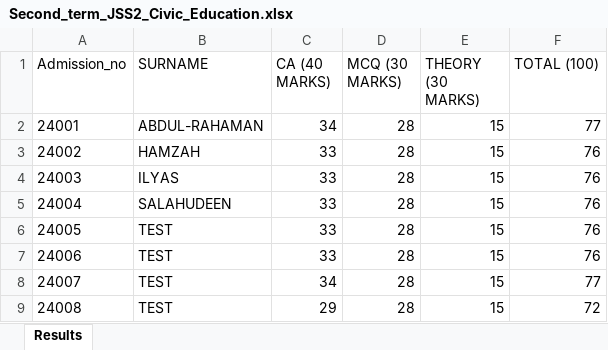
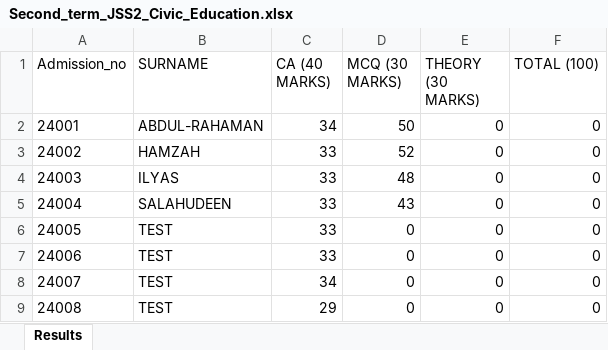
Before and after one commit to idrismukthar/Reporter, an Excel workbook: aReport_card/2025_2026/Second_term/JSS2/Second_term_JSS2_Civic_Education.xlsx, sheet Results, drawn as a sheet; values as stored, in another font and other column widths than the file's, no borders; the diff names each change by its address in the sheet, - before the commit and + after, or states it on an @@ line.

```diff
--- a/aReport_card/2025_2026/Second_term/JSS2/Second_term_JSS2_Civic_Education.xlsx (sheet Results)
+++ b/aReport_card/2025_2026/Second_term/JSS2/Second_term_JSS2_Civic_Education.xlsx (sheet Results)
-D2 (MCQ (30 MARKS)): 28
+D2 (MCQ (30 MARKS)): 50
-E2:E9 (THEORY (30 MARKS)): 15
+E2:E9 (THEORY (30 MARKS)): 0
-F2 (TOTAL (100)): 77
+F2 (TOTAL (100)): 0
-D3 (MCQ (30 MARKS)): 28
+D3 (MCQ (30 MARKS)): 52
-F3:F7 (TOTAL (100)): 76
+F3:F7 (TOTAL (100)): 0
-D4 (MCQ (30 MARKS)): 28
+D4 (MCQ (30 MARKS)): 48
-D5 (MCQ (30 MARKS)): 28
+D5 (MCQ (30 MARKS)): 43
-D6:D9 (MCQ (30 MARKS)): 28
+D6:D9 (MCQ (30 MARKS)): 0
-F8 (TOTAL (100)): 77
+F8 (TOTAL (100)): 0
-F9 (TOTAL (100)): 72
+F9 (TOTAL (100)): 0
```
Also changed, not shown: Master/2025_and_2026/JSS2.xlsx, aReport_card/2025_2026/Second_term/JSS1/Second_term_JSS1_Agricultural_Science.xlsx, 19 other files.
